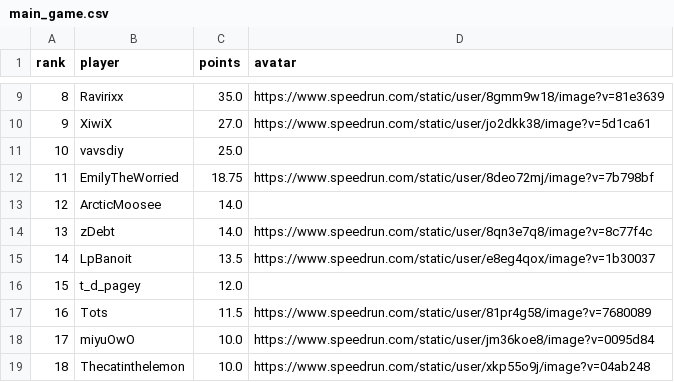
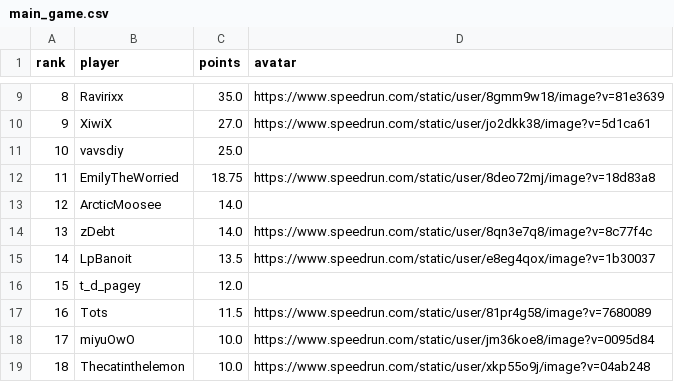
Before and after one commit to BGSW-dev/ReanimaHub, a CSV file: main_game.csv, drawn as a sheet; only a part is shown, gaps mark what is left out.

```diff
--- a/main_game.csv
+++ b/main_game.csv
@@ -11,3 +11,3 @@ rank,player,points,avatar
 10,vavsdiy,25.0,
-11,EmilyTheWorried,18.75,https://www.speedrun.com/static/user/8deo72mj/image?v=7b798bf
+11,EmilyTheWorried,18.75,https://www.speedrun.com/static/user/8deo72mj/image?v=18d83a8
 12,ArcticMoosee,14.0,
```
Also changed, not shown: 1 other file.
